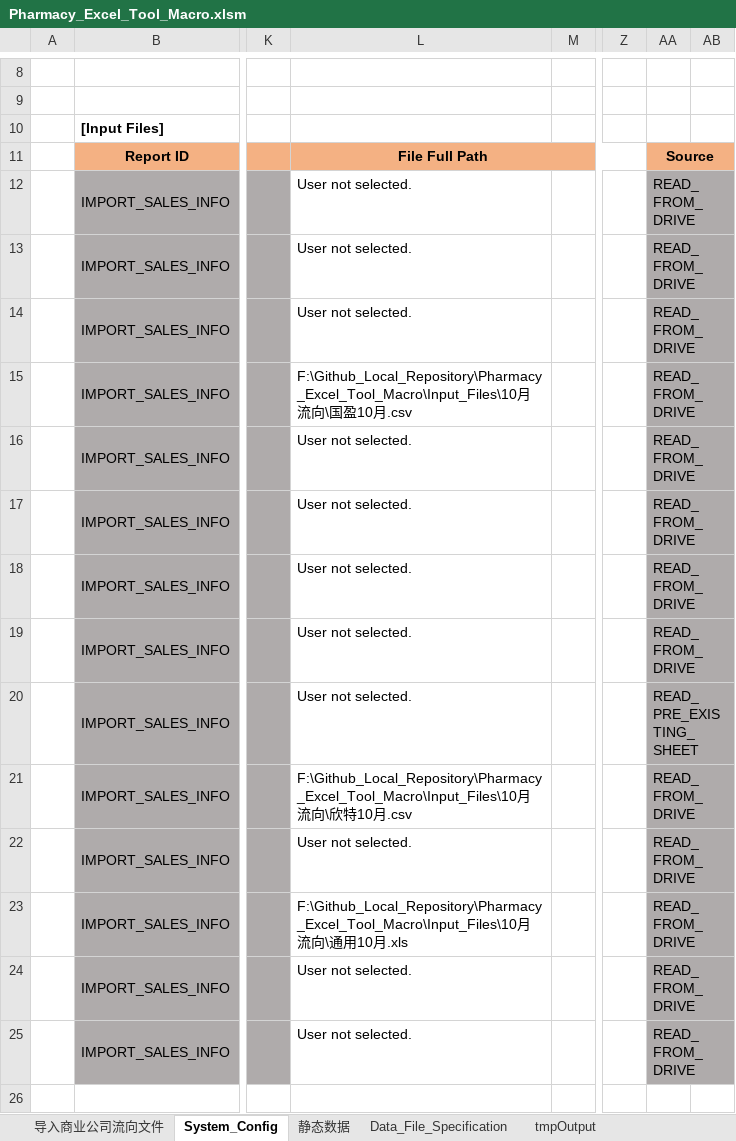
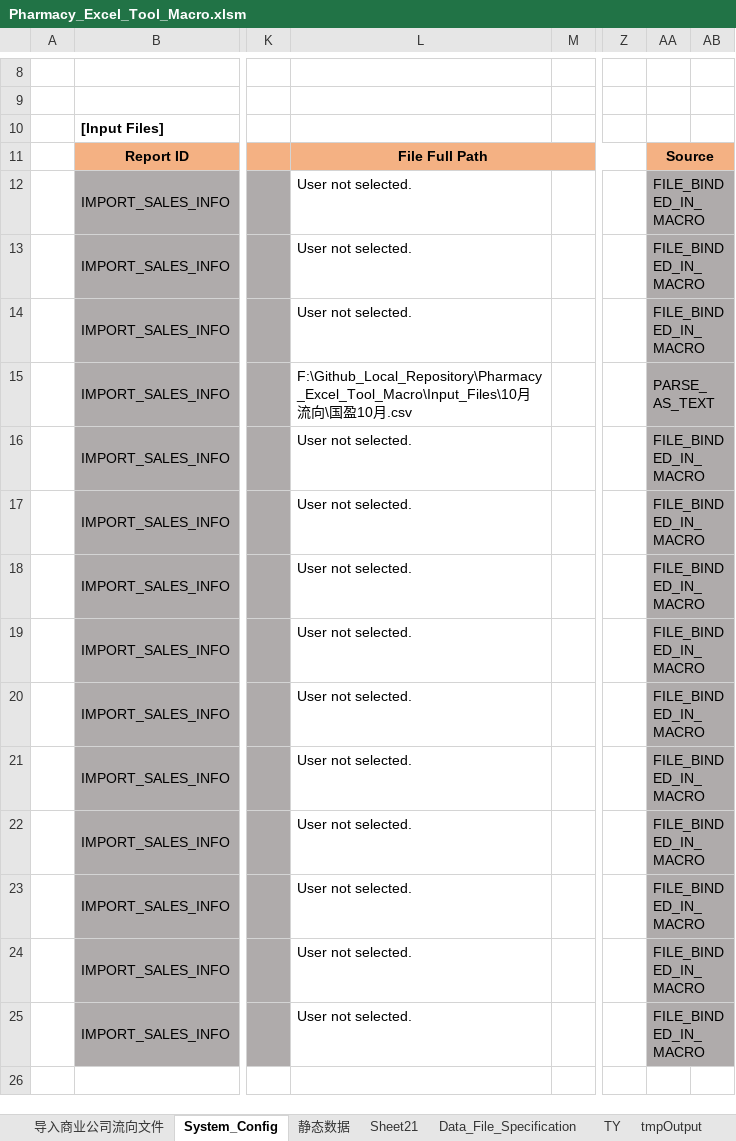
Before and after one commit to Thesaurus0/Pharmacy_Excel_Tool_Macro, an Excel workbook: Pharmacy_Excel_Tool_Macro.xlsm, sheet System_Config, drawn as a sheet; only a part is shown, gaps mark what is left out; values as stored, in another font and other column widths than the file's, no borders; the diff covers the shown part only; the diff names each change by its address in the sheet, - before the commit and + after, or states it on an @@ line.

```diff
--- a/Pharmacy_Excel_Tool_Macro.xlsm (sheet System_Config)
+++ b/Pharmacy_Excel_Tool_Macro.xlsm (sheet System_Config)
+sheet tab: Sheet21
+sheet tab: TY
-AA12:AA14: READ_FROM_DRIVE
+AA12:AA14: FILE_BINDED_IN_MACRO
-AA15: READ_FROM_DRIVE
+AA15: PARSE_AS_TEXT
-AA16:AA19: READ_FROM_DRIVE
+AA16:AA19: FILE_BINDED_IN_MACRO
-AA20: READ_PRE_EXISTING_SHEET
+AA20: FILE_BINDED_IN_MACRO
-L21: F:\Github_Local_Repository\Pharmacy_Excel_Tool_Macro\Input_Files\10月流向\欣特10月.csv
+L21: User not selected.
-AA21:AA25: READ_FROM_DRIVE
+AA21:AA25: FILE_BINDED_IN_MACRO
-L23: F:\Github_Local_Repository\Pharmacy_Excel_Tool_Macro\Input_Files\10月流向\通用10月.xls
+L23: User not selected.
```
Also changed, not shown: 22 added rows elsewhere in this sheet, sheet tmpOutput, sheet Data_File_Specification, sheet 静态数据, other sheet tabs, charts or pictures, 14 other files.
